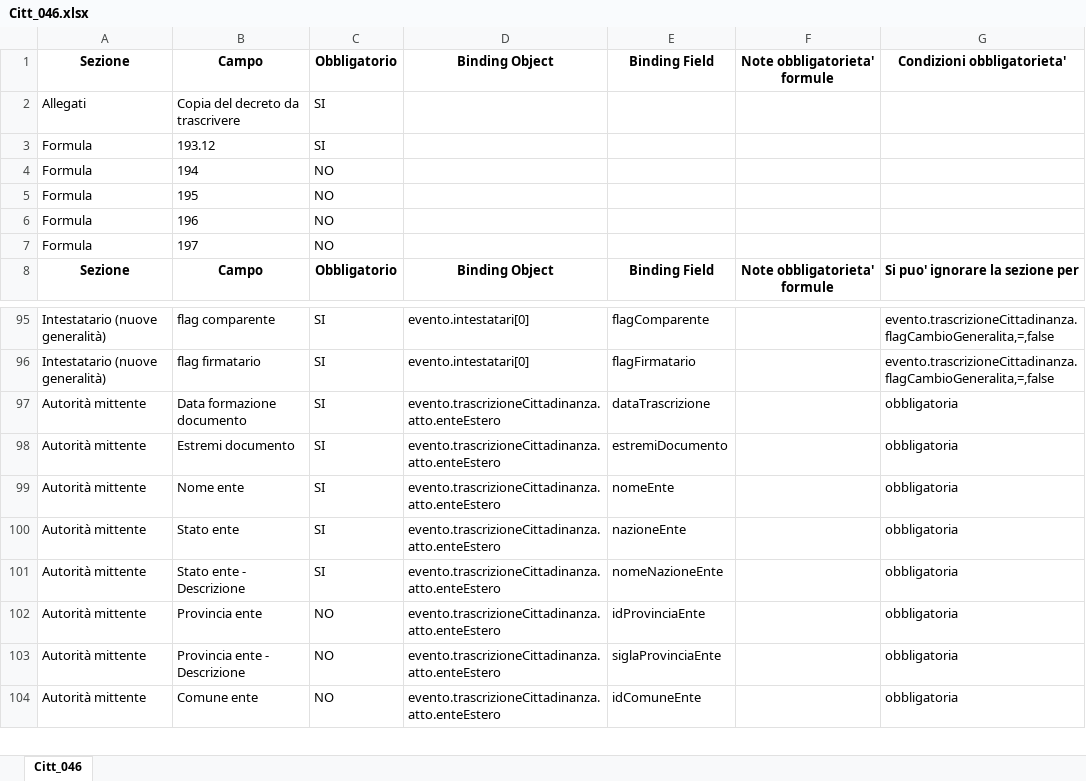
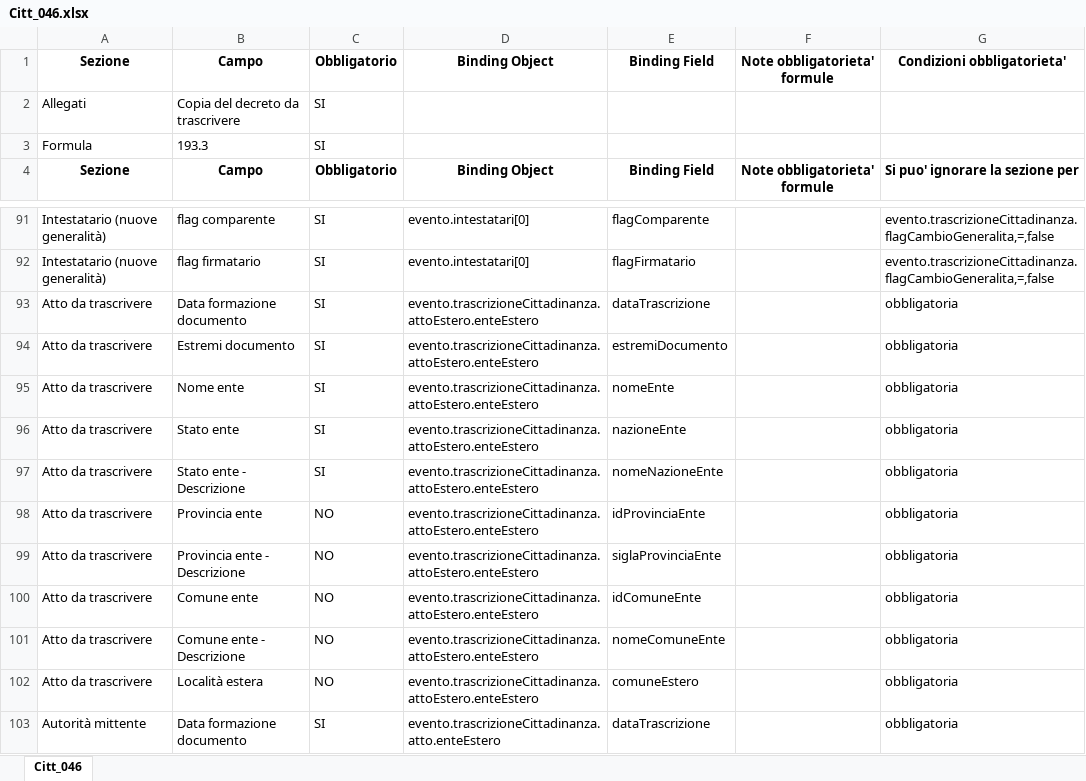
Before and after one commit to italia/ansc, an Excel workbook: docs/Mapping_casi_uso/cittadinanza/Citt_046.xlsx, sheet Citt_046, drawn as a sheet; only a part is shown, gaps mark what is left out; the shorter side is filled out with more unchanged rows; values as stored, in another font and other column widths than the file's, no borders; removed rows and columns are numbered as before the commit, all else as after; the diff names each change by its address in the sheet, - before the commit and + after, or states it on an @@ line.

```diff
--- a/docs/Mapping_casi_uso/cittadinanza/Citt_046.xlsx (sheet Citt_046)
+++ b/docs/Mapping_casi_uso/cittadinanza/Citt_046.xlsx (sheet Citt_046)
-B3: 193.12
+B3: 193.3
-row 4: Formula | 194 | NO
-row 5: Formula | 195 | NO
-row 6: Formula | 196 | NO
-row 7: Formula | 197 | NO
+row 93: Atto da trascrivere | Data formazione documento | SI | evento.trascrizioneCittadinanza.attoEstero.enteEstero | dataTrascrizione |  | obbligatoria
+row 94: Atto da trascrivere | Estremi documento | SI | evento.trascrizioneCittadinanza.attoEstero.enteEstero | estremiDocumento |  | obbligatoria
+row 95: Atto da trascrivere | Nome ente | SI | evento.trascrizioneCittadinanza.attoEstero.enteEstero | nomeEnte |  | obbligatoria
+row 96: Atto da trascrivere | Stato ente | SI | evento.trascrizioneCittadinanza.attoEstero.enteEstero | nazioneEnte |  | obbligatoria
+row 97: Atto da trascrivere | Stato ente - Descrizione | SI | evento.trascrizioneCittadinanza.attoEstero.enteEstero | nomeNazioneEnte |  | obbligatoria
+row 98: Atto da trascrivere | Provincia ente | NO | evento.trascrizioneCittadinanza.attoEstero.enteEstero | idProvinciaEnte |  | obbligatoria
+row 99: Atto da trascrivere | Provincia ente - Descrizione | NO | evento.trascrizioneCittadinanza.attoEstero.enteEstero | siglaProvinciaEnte |  | obbligatoria
+row 100: Atto da trascrivere | Comune ente | NO | evento.trascrizioneCittadinanza.attoEstero.enteEstero | idComuneEnte |  | obbligatoria
+row 101: Atto da trascrivere | Comune ente - Descrizione | NO | evento.trascrizioneCittadinanza.attoEstero.enteEstero | nomeComuneEnte |  | obbligatoria
+row 102: Atto da trascrivere | Località estera | NO | evento.trascrizioneCittadinanza.attoEstero.enteEstero | comuneEstero |  | obbligatoria
```
Also changed, not shown: 4 other files.
